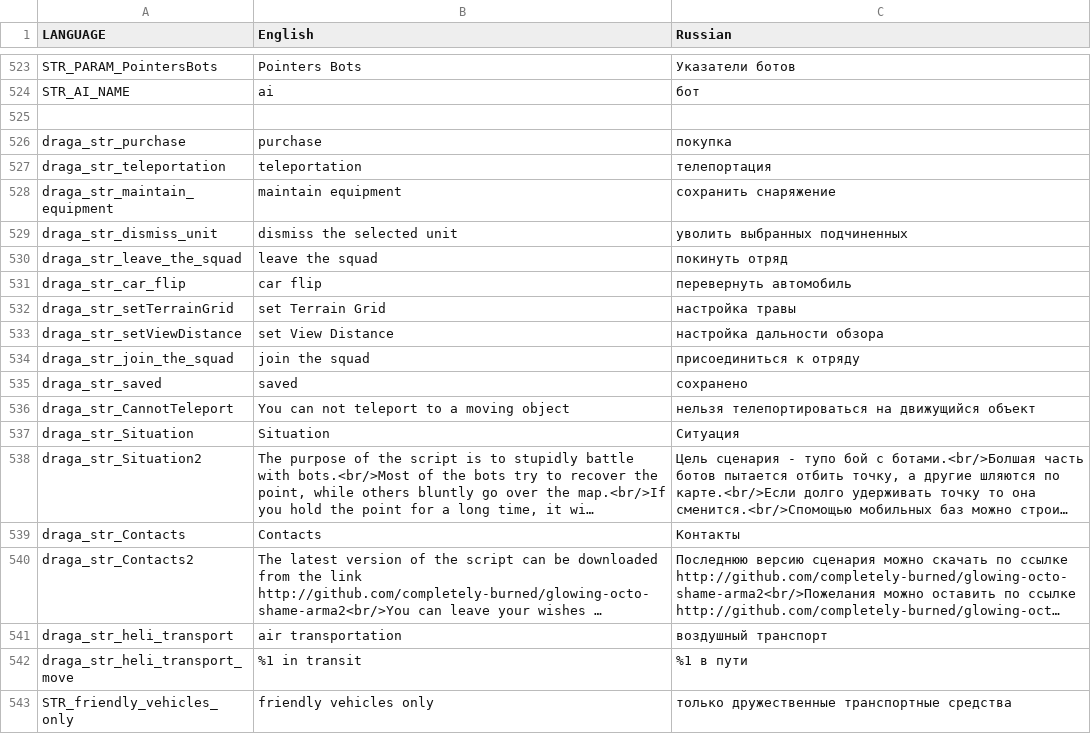
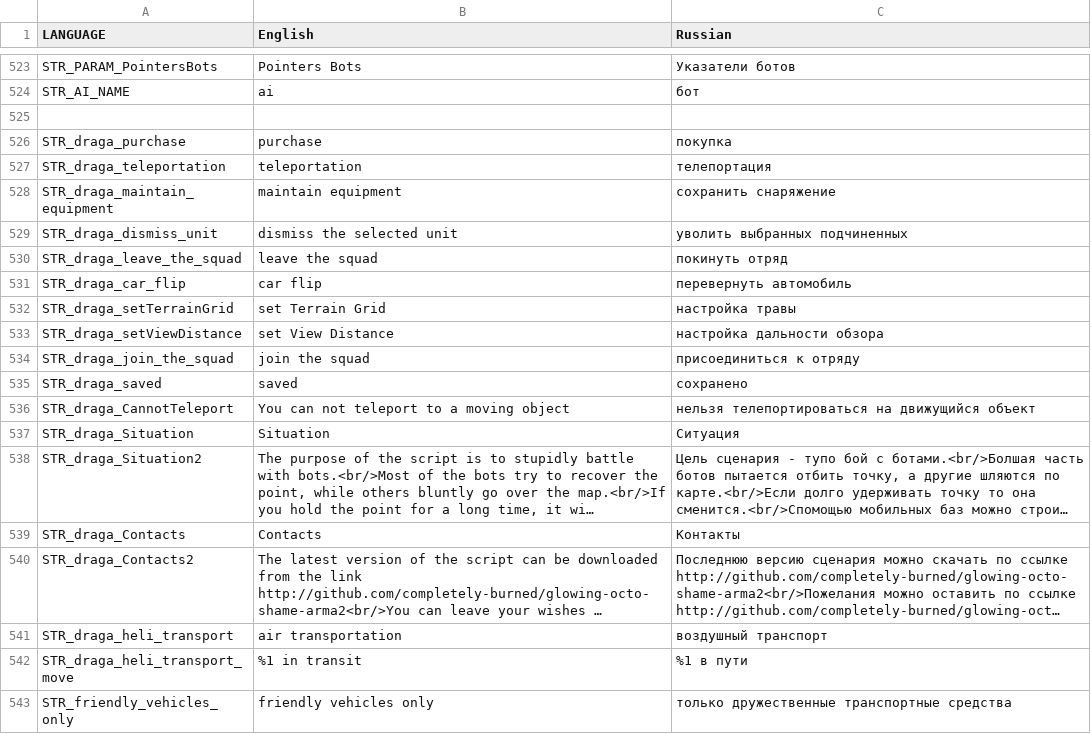
Before and after one commit to completely-burned/glowing-octo-shame-arma2, a CSV file: glowing-octo-shame-arma2/stringtable.csv, drawn as a sheet; only a part is shown, gaps mark what is left out; long unchanged cells end in …; the diff names each change by its address in the sheet, - before the commit and + after, or states it on an @@ line.

```diff
--- a/glowing-octo-shame-arma2/stringtable.csv
+++ b/glowing-octo-shame-arma2/stringtable.csv
-A526 (LANGUAGE): draga_str_purchase
+A526 (LANGUAGE): STR_draga_purchase
-A527 (LANGUAGE): draga_str_teleportation
+A527 (LANGUAGE): STR_draga_teleportation
-A528 (LANGUAGE): draga_str_maintain_equipment
+A528 (LANGUAGE): STR_draga_maintain_equipment
-A529 (LANGUAGE): draga_str_dismiss_unit
+A529 (LANGUAGE): STR_draga_dismiss_unit
-A530 (LANGUAGE): draga_str_leave_the_squad
+A530 (LANGUAGE): STR_draga_leave_the_squad
-A531 (LANGUAGE): draga_str_car_flip
+A531 (LANGUAGE): STR_draga_car_flip
-A532 (LANGUAGE): draga_str_setTerrainGrid
+A532 (LANGUAGE): STR_draga_setTerrainGrid
-A533 (LANGUAGE): draga_str_setViewDistance
+A533 (LANGUAGE): STR_draga_setViewDistance
-A534 (LANGUAGE): draga_str_join_the_squad
+A534 (LANGUAGE): STR_draga_join_the_squad
-A535 (LANGUAGE): draga_str_saved
+A535 (LANGUAGE): STR_draga_saved
-A536 (LANGUAGE): draga_str_CannotTeleport
+A536 (LANGUAGE): STR_draga_CannotTeleport
-A537 (LANGUAGE): draga_str_Situation
+A537 (LANGUAGE): STR_draga_Situation
-A538 (LANGUAGE): draga_str_Situation2
+A538 (LANGUAGE): STR_draga_Situation2
-A539 (LANGUAGE): draga_str_Сontacts
+A539 (LANGUAGE): STR_draga_Сontacts
-A540 (LANGUAGE): draga_str_Сontacts2
+A540 (LANGUAGE): STR_draga_Сontacts2
-A541 (LANGUAGE): draga_str_heli_transport
+A541 (LANGUAGE): STR_draga_heli_transport
-A542 (LANGUAGE): draga_str_heli_transport_move
+A542 (LANGUAGE): STR_draga_heli_transport_move
```
Also changed, not shown: 6 other files.
